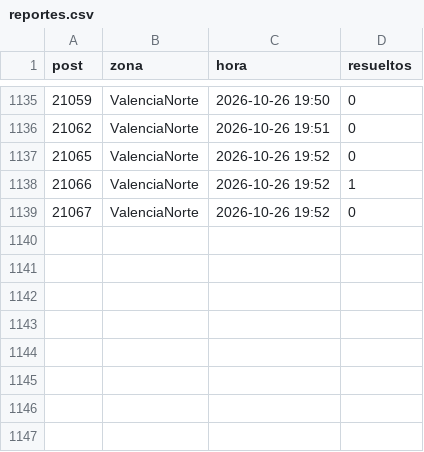
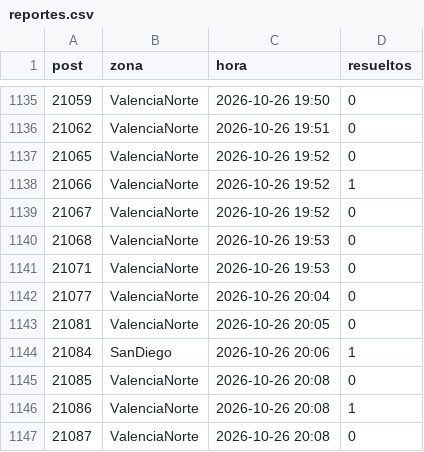
Before and after one commit to ricardotester12-glitch/cortes-luz-valencia, a CSV file: data/reportes.csv, drawn as a sheet; only a part is shown, gaps mark what is left out; the diff names each change by its address in the sheet, - before the commit and + after, or states it on an @@ line.

```diff
--- a/data/reportes.csv
+++ b/data/reportes.csv
+row 1140: 21068 | ValenciaNorte | 2026-10-26 19:53 | 0
+row 1141: 21071 | ValenciaNorte | 2026-10-26 19:53 | 0
+row 1142: 21077 | ValenciaNorte | 2026-10-26 20:04 | 0
+row 1143: 21081 | ValenciaNorte | 2026-10-26 20:05 | 0
+row 1144: 21084 | SanDiego | 2026-10-26 20:06 | 1
+row 1145: 21085 | ValenciaNorte | 2026-10-26 20:08 | 0
+row 1146: 21086 | ValenciaNorte | 2026-10-26 20:08 | 1
+row 1147: 21087 | ValenciaNorte | 2026-10-26 20:08 | 0
```
Also changed, not shown: data/cortes.csv, 3 other files.
